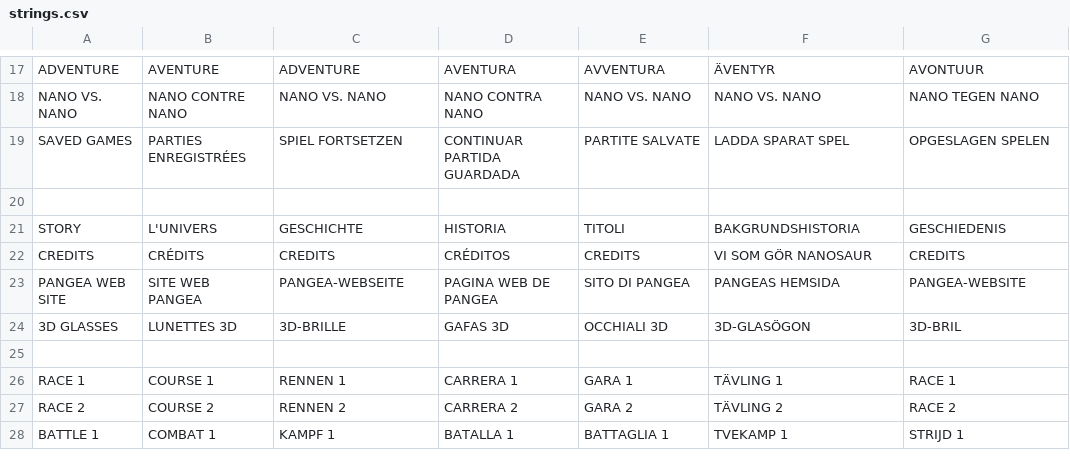
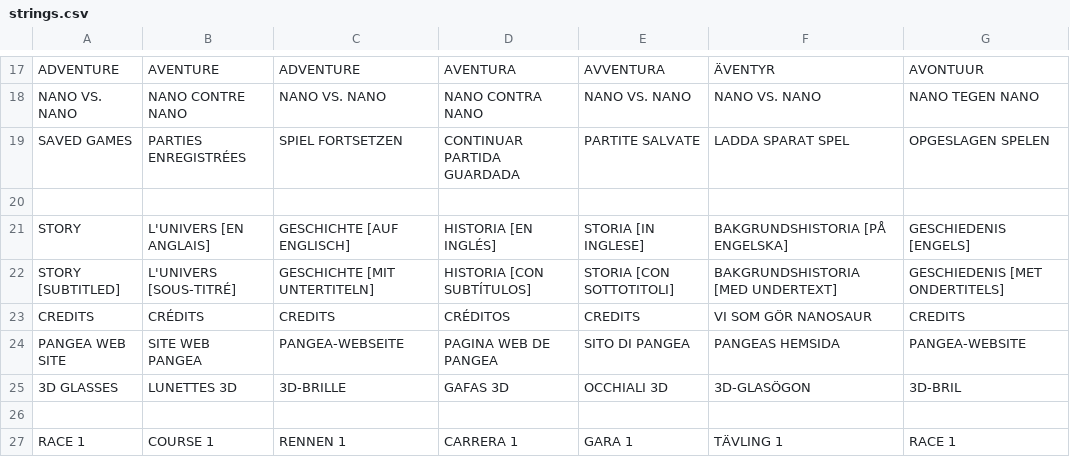
Before and after one commit to jorio/Nanosaur2, a CSV file: Data/System/strings.csv, drawn as a sheet; only a part is shown, gaps mark what is left out; the shorter side is filled out with more unchanged rows.

Commit message:
Story w/ subtitles as extra option in INFO menu

```diff
--- a/Data/System/strings.csv
+++ b/Data/System/strings.csv
@@ -20,3 +20,4 @@ SAVED GAMES,PARTIES ENREGISTRÉES,SPIEL FORTSETZEN,CONTINUAR PARTIDA GUARDADA,PA
 ,,,,,,
-STORY,L'UNIVERS,GESCHICHTE,HISTORIA,TITOLI,BAKGRUNDSHISTORIA,GESCHIEDENIS
+STORY,L'UNIVERS [EN ANGLAIS],GESCHICHTE [AUF ENGLISCH],HISTORIA [EN INGLÉS],STORIA [IN INGLESE],BAKGRUNDSHISTORIA [PÅ ENGELSKA],GESCHIEDENIS [ENGELS]
+STORY [SUBTITLED],L'UNIVERS [SOUS-TITRÉ],GESCHICHTE [MIT UNTERTITELN],HISTORIA [CON SUBTÍTULOS],STORIA [CON SOTTOTITOLI],BAKGRUNDSHISTORIA [MED UNDERTEXT],GESCHIEDENIS [MET ONDERTITELS]
 CREDITS,CRÉDITS,CREDITS,CRÉDITOS,CREDITS,VI SOM GÖR NANOSAUR,CREDITS
```
Also changed, not shown: 3 other files.
